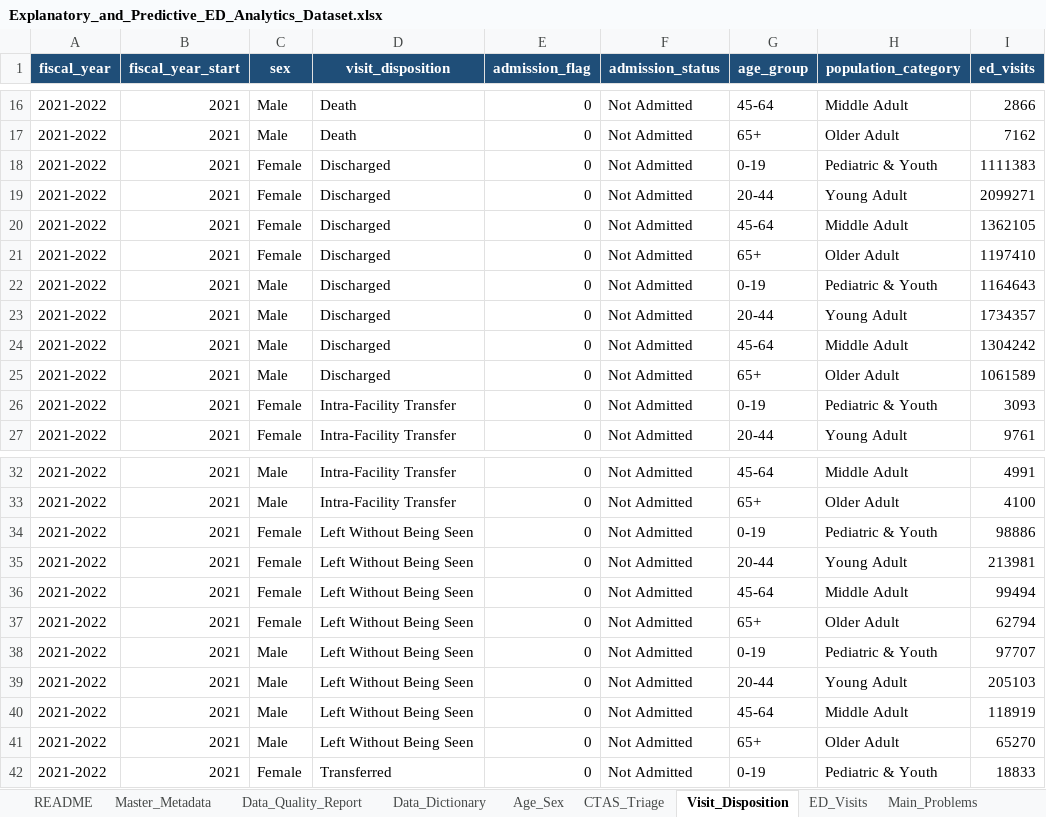
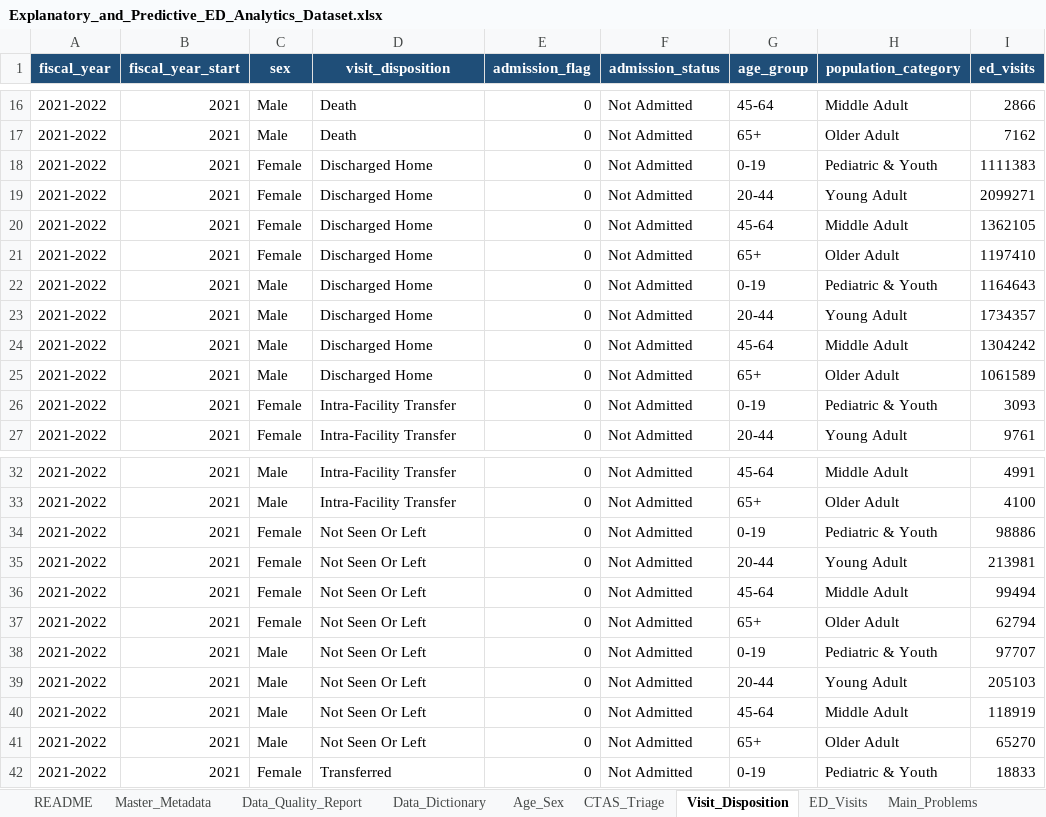
Before and after one commit to Adwrells/Capstone_Project-DAMO-6994-, an Excel workbook: data/cleaned dataset/Explanatory_and_Predictive_ED_Analytics_Dataset.xlsx, sheet Visit_Disposition, drawn as a sheet; only a part is shown, gaps mark what is left out; values as stored, in another font and other column widths than the file's, no borders; the diff covers the shown part only; the diff names each change by its address in the sheet, - before the commit and + after, or states it on an @@ line.

```diff
--- a/data/cleaned dataset/Explanatory_and_Predictive_ED_Analytics_Dataset.xlsx (sheet Visit_Disposition)
+++ b/data/cleaned dataset/Explanatory_and_Predictive_ED_Analytics_Dataset.xlsx (sheet Visit_Disposition)
-D18:D25 (visit_disposition): Discharged
+D18:D25 (visit_disposition): Discharged Home
-D34:D41 (visit_disposition): Left Without Being Seen
+D34:D41 (visit_disposition): Not Seen Or Left
```
Also changed, not shown: 288 edited cells elsewhere in this sheet, sheet ED_Visits, sheet Age_Sex, sheet CTAS_Triage, sheet Data_Dictionary, sheet Data_Quality_Report, sheet Demographics, 2 more sheets, 15 other files.
